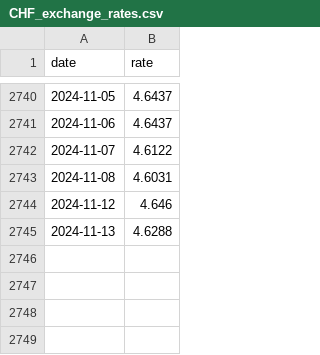
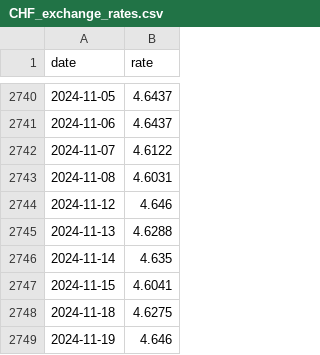
Before and after one commit to furfectcat/SUML2024, a CSV file: data/CHF_exchange_rates.csv, drawn as a sheet; only a part is shown, gaps mark what is left out.

```diff
--- a/data/CHF_exchange_rates.csv
+++ b/data/CHF_exchange_rates.csv
@@ -2745 +2745,5 @@ date,rate
 2024-11-13,4.6288
+2024-11-14,4.635
+2024-11-15,4.6041
+2024-11-18,4.6275
+2024-11-19,4.646
```
Also changed, not shown: data/CZK_exchange_rates.csv, data/EUR_exchange_rates.csv, 25 other files.
